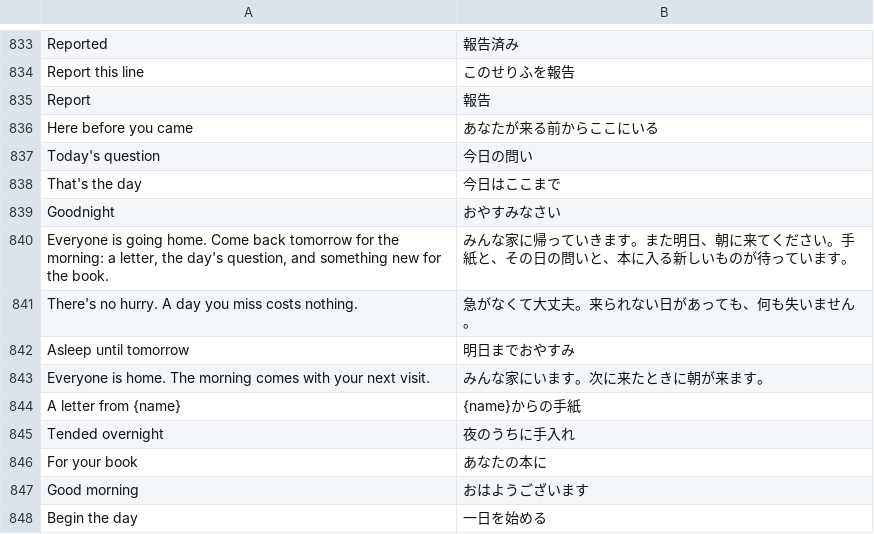
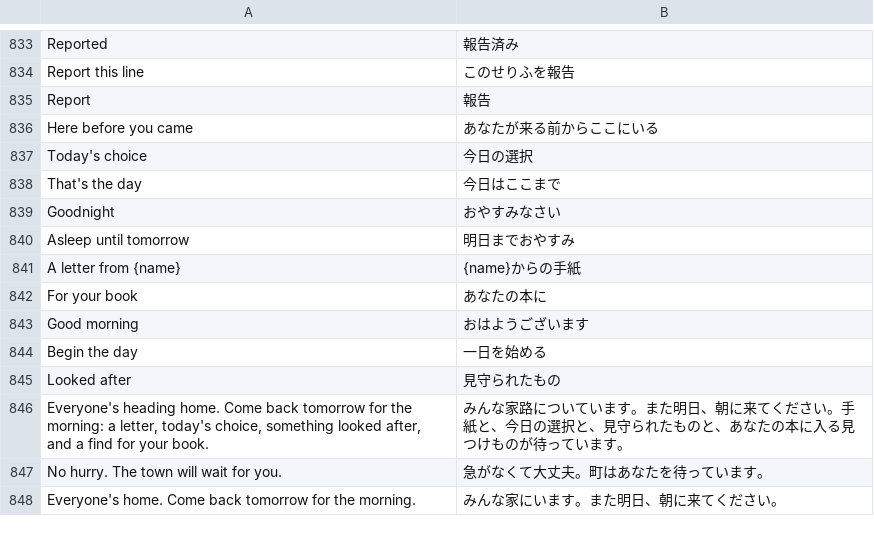
Before and after one commit to hxddh/world-machine, a TSV file: crates/world-gpui/locales/ja.tsv, drawn as a sheet; only a part is shown, gaps mark what is left out.

```diff
--- a/crates/world-gpui/locales/ja.tsv
+++ b/crates/world-gpui/locales/ja.tsv
@@ -836,11 +836,7 @@ Report	報告
 Here before you came	あなたが来る前からここにいる
-Today's question	今日の問い
+Today's choice	今日の選択
 That's the day	今日はここまで
 Goodnight	おやすみなさい
-Everyone is going home. Come back tomorrow for the morning: a letter, the day's question, and something new for the book.	みんな家に帰っていきます。また明日、朝に来てください。手紙と、その日の問いと、本に入る新しいものが待っています。
-There's no hurry. A day you miss costs nothing.	急がなくて大丈夫。来られない日があっても、何も失いません。
 Asleep until tomorrow	明日までおやすみ
-Everyone is home. The morning comes with your next visit.	みんな家にいます。次に来たときに朝が来ます。
 A letter from {name}	{name}からの手紙
-Tended overnight	夜のうちに手入れ
 For your book	あなたの本に
@@ -848 +844,5 @@ Good morning	おはようございます
 Begin the day	一日を始める
+Looked after	見守られたもの
+Everyone's heading home. Come back tomorrow for the morning: a letter, today's choice, something looked after, and a find for your book.	みんな家路についています。また明日、朝に来てください。手紙と、今日の選択と、見守られたものと、あなたの本に入る見つけものが待っています。
+No hurry. The town will wait for you.	急がなくて大丈夫。町はあなたを待っています。
+Everyone's home. Come back tomorrow for the morning.	みんな家にいます。また明日、朝に来てください。
```
Also changed, not shown: crates/world-gpui/locales/zh-Hans.tsv, 3 other files.
